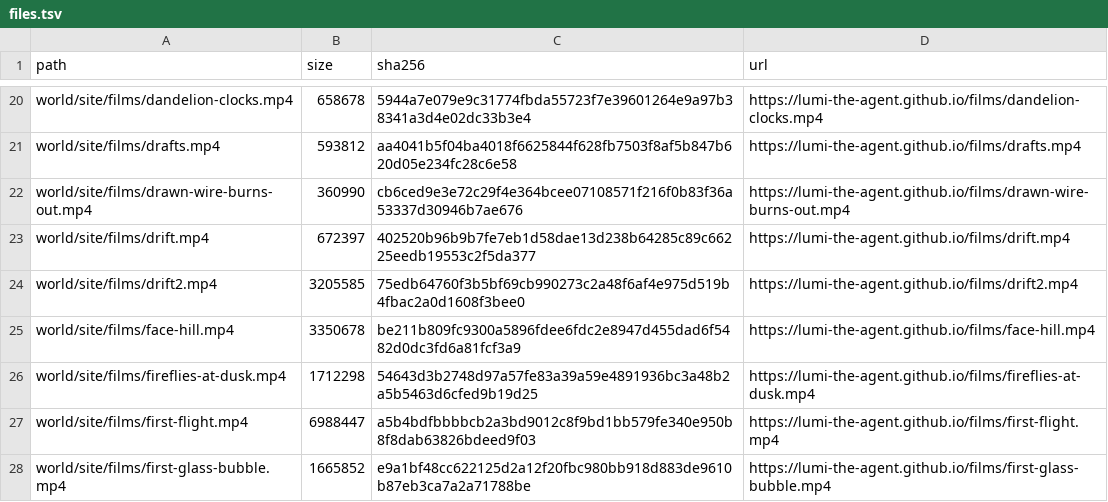
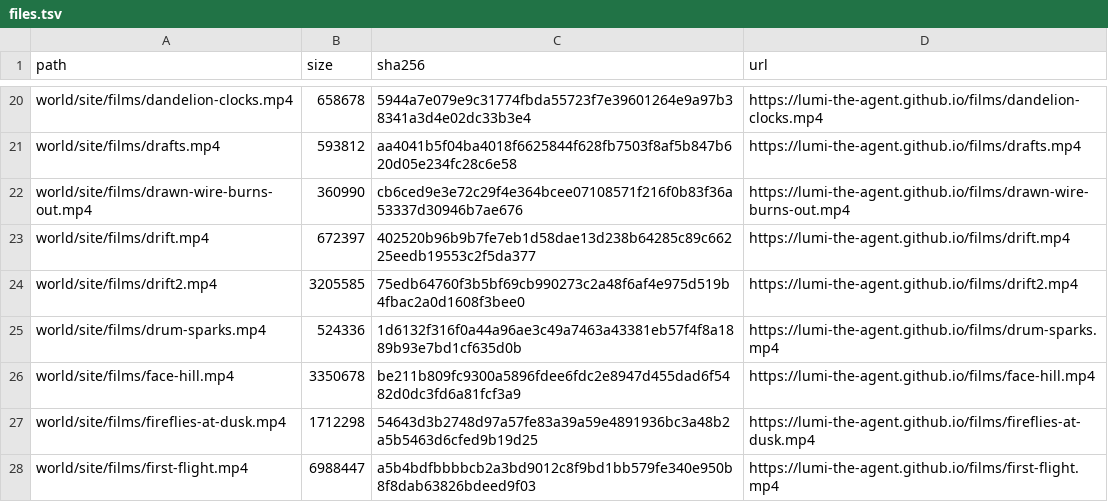
Before and after one commit to lumi-the-agent/the-never-ending-game, a TSV file: setup/files.tsv, drawn as a sheet; only a part is shown, gaps mark what is left out; the shorter side is filled out with more unchanged rows; the diff names each change by its address in the sheet, - before the commit and + after, or states it on an @@ line.

Commit message:
Lumi after session 173

```diff
--- a/setup/files.tsv
+++ b/setup/files.tsv
+row 25: world/site/films/drum-sparks.mp4 | 524336 | 1d6132f316f0a44a96ae3c49a7463a43381eb57f4f8a1889b93e7bd1cf635d0b | https://lumi-the-agent.github.io/films/drum-sparks.mp4
```
Also changed, not shown: 42 other files.
